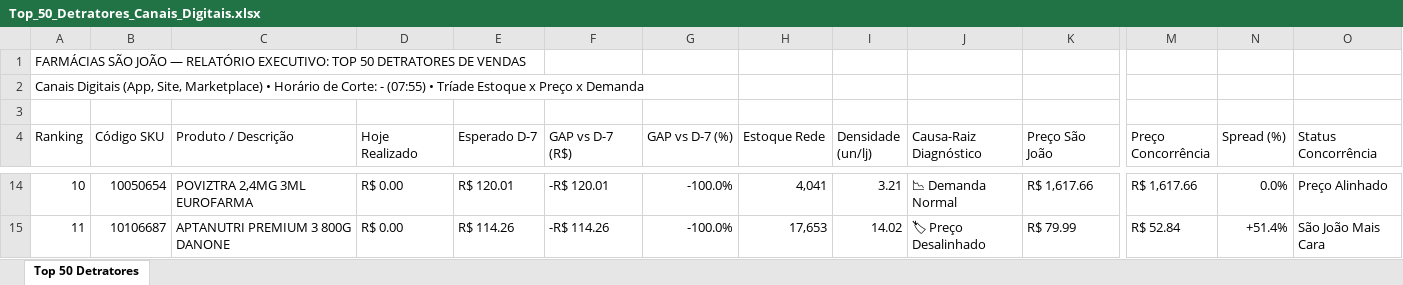
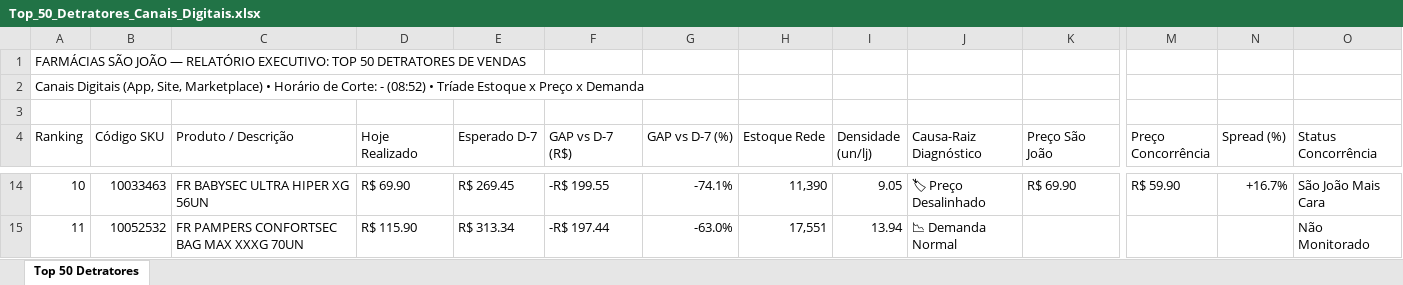
Before and after one commit to lukasg64-png/monitor-canais-digitais, an Excel workbook: data/Top_50_Detratores_Canais_Digitais.xlsx, sheet Top 50 Detratores, drawn as a sheet; only a part is shown, gaps mark what is left out; values as stored, in another font and other column widths than the file's, no cell formats; the diff covers the shown part only; the diff names each change by its address in the sheet, - before the commit and + after, or states it on an @@ line.

Commit message:
Auto-sync Qlik Sense Intraday (13/09/2026 09:21) [Corte: -]

```diff
--- a/data/Top_50_Detratores_Canais_Digitais.xlsx (sheet Top 50 Detratores)
+++ b/data/Top_50_Detratores_Canais_Digitais.xlsx (sheet Top 50 Detratores)
-A2 (Ranking): …Corte: - (07:55) • Tríade…
+A2 (Ranking): …Corte: - (08:52) • Tríade…
-B14 (Código SKU): 10050654
+B14 (Código SKU): 10033463
-C14 (Produto / Descrição): POVIZTRA 2,4MG 3ML EUROFARMA
+C14 (Produto / Descrição): FR BABYSEC ULTRA HIPER XG 56UN
-D14 (Hoje Realizado): R$ 0.00
+D14 (Hoje Realizado): R$ 69.90
-E14 (Esperado D-7): R$ 120.01
+E14 (Esperado D-7): R$ 269.45
-F14 (GAP vs D-7 (R$)): -R$ 120.01
+F14 (GAP vs D-7 (R$)): -R$ 199.55
-G14 (GAP vs D-7 (%)): -100.0%
+G14 (GAP vs D-7 (%)): -74.1%
-H14 (Estoque Rede): 4,041
+H14 (Estoque Rede): 11,390
-I14 (Densidade (un/lj)): 3.21
+I14 (Densidade (un/lj)): 9.05
-J14 (Causa-Raiz Diagnóstico): 📉 Demanda Normal
+J14 (Causa-Raiz Diagnóstico): 🏷 Preço Desalinhado
-K14 (Preço São João): R$ 1,617.66
+K14 (Preço São João): R$ 69.90
-M14 (Preço Concorrência): R$ 1,617.66
+M14 (Preço Concorrência): R$ 59.90
-N14 (Spread (%)): 0.0%
+N14 (Spread (%)): +16.7%
-O14 (Status Concorrência): Preço Alinhado
+O14 (Status Concorrência): São João Mais Cara
-B15 (Código SKU): 10106687
+B15 (Código SKU): 10052532
-C15 (Produto / Descrição): APTANUTRI PREMIUM 3 800G DANONE
+C15 (Produto / Descrição): FR PAMPERS CONFORTSEC BAG MAX XXXG 70UN
-D15 (Hoje Realizado): R$ 0.00
+D15 (Hoje Realizado): R$ 115.90
-E15 (Esperado D-7): R$ 114.26
+E15 (Esperado D-7): R$ 313.34
-F15 (GAP vs D-7 (R$)): -R$ 114.26
+F15 (GAP vs D-7 (R$)): -R$ 197.44
-G15 (GAP vs D-7 (%)): -100.0%
+G15 (GAP vs D-7 (%)): -63.0%
-H15 (Estoque Rede): 17,653
+H15 (Estoque Rede): 17,551
-I15 (Densidade (un/lj)): 14.02
+I15 (Densidade (un/lj)): 13.94
-J15 (Causa-Raiz Diagnóstico): 🏷 Preço Desalinhado
+J15 (Causa-Raiz Diagnóstico): 📉 Demanda Normal
-K15 (Preço São João): R$ 79.99
+K15 (Preço São João): (empty)
-M15 (Preço Concorrência): R$ 52.84
+M15 (Preço Concorrência): (empty)
-N15 (Spread (%)): +51.4%
+N15 (Spread (%)): (empty)
-O15 (Status Concorrência): São João Mais Cara
+O15 (Status Concorrência): Não Monitorado
```
Also changed, not shown: 557 edited cells elsewhere in this sheet, cell formats, 8 other files.
